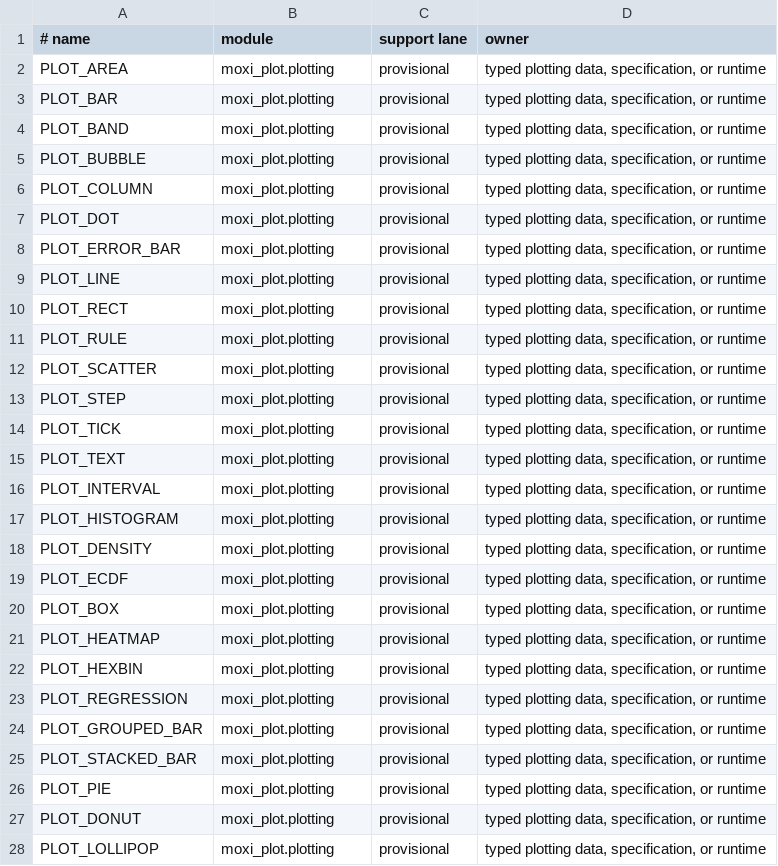
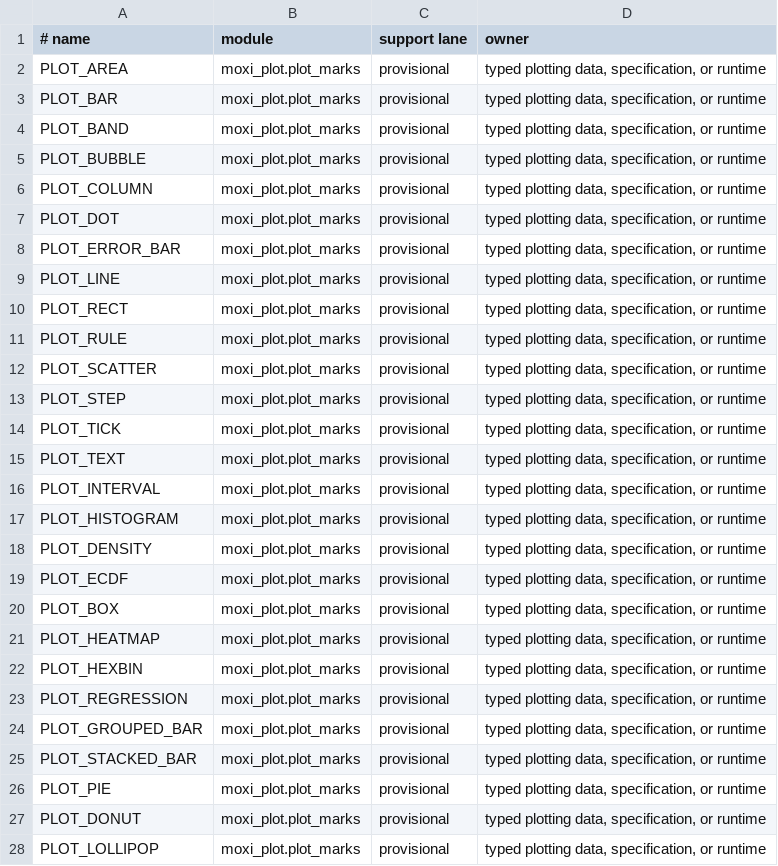
Before and after one commit to davidmashburn/moxi, a TSV file: docs/plot-api-surface.tsv, drawn as a sheet; only a part is shown; the diff covers the shown part only.

```diff
--- a/docs/plot-api-surface.tsv
+++ b/docs/plot-api-surface.tsv
@@ -1,28 +1,28 @@
 # name	module	support lane	owner
-PLOT_AREA	moxi_plot.plotting	provisional	typed plotting data, specification, or runtime
-PLOT_BAR	moxi_plot.plotting	provisional	typed plotting data, specification, or runtime
-PLOT_BAND	moxi_plot.plotting	provisional	typed plotting data, specification, or runtime
-PLOT_BUBBLE	moxi_plot.plotting	provisional	typed plotting data, specification, or runtime
-PLOT_COLUMN	moxi_plot.plotting	provisional	typed plotting data, specification, or runtime
-PLOT_DOT	moxi_plot.plotting	provisional	typed plotting data, specification, or runtime
-PLOT_ERROR_BAR	moxi_plot.plotting	provisional	typed plotting data, specification, or runtime
-PLOT_LINE	moxi_plot.plotting	provisional	typed plotting data, specification, or runtime
-PLOT_RECT	moxi_plot.plotting	provisional	typed plotting data, specification, or runtime
-PLOT_RULE	moxi_plot.plotting	provisional	typed plotting data, specification, or runtime
-PLOT_SCATTER	moxi_plot.plotting	provisional	typed plotting data, specification, or runtime
-PLOT_STEP	moxi_plot.plotting	provisional	typed plotting data, specification, or runtime
-PLOT_TICK	moxi_plot.plotting	provisional	typed plotting data, specification, or runtime
-PLOT_TEXT	moxi_plot.plotting	provisional	typed plotting data, specification, or runtime
-PLOT_INTERVAL	moxi_plot.plotting	provisional	typed plotting data, specification, or runtime
-PLOT_HISTOGRAM	moxi_plot.plotting	provisional	typed plotting data, specification, or runtime
-PLOT_DENSITY	moxi_plot.plotting	provisional	typed plotting data, specification, or runtime
-PLOT_ECDF	moxi_plot.plotting	provisional	typed plotting data, specification, or runtime
-PLOT_BOX	moxi_plot.plotting	provisional	typed plotting data, specification, or runtime
-PLOT_HEATMAP	moxi_plot.plotting	provisional	typed plotting data, specification, or runtime
-PLOT_HEXBIN	moxi_plot.plotting	provisional	typed plotting data, specification, or runtime
-PLOT_REGRESSION	moxi_plot.plotting	provisional	typed plotting data, specification, or runtime
-PLOT_GROUPED_BAR	moxi_plot.plotting	provisional	typed plotting data, specification, or runtime
-PLOT_STACKED_BAR	moxi_plot.plotting	provisional	typed plotting data, specification, or runtime
-PLOT_PIE	moxi_plot.plotting	provisional	typed plotting data, specification, or runtime
-PLOT_DONUT	moxi_plot.plotting	provisional	typed plotting data, specification, or runtime
-PLOT_LOLLIPOP	moxi_plot.plotting	provisional	typed plotting data, specification, or runtime
+PLOT_AREA	moxi_plot.plot_marks	provisional	typed plotting data, specification, or runtime
+PLOT_BAR	moxi_plot.plot_marks	provisional	typed plotting data, specification, or runtime
+PLOT_BAND	moxi_plot.plot_marks	provisional	typed plotting data, specification, or runtime
+PLOT_BUBBLE	moxi_plot.plot_marks	provisional	typed plotting data, specification, or runtime
+PLOT_COLUMN	moxi_plot.plot_marks	provisional	typed plotting data, specification, or runtime
+PLOT_DOT	moxi_plot.plot_marks	provisional	typed plotting data, specification, or runtime
+PLOT_ERROR_BAR	moxi_plot.plot_marks	provisional	typed plotting data, specification, or runtime
+PLOT_LINE	moxi_plot.plot_marks	provisional	typed plotting data, specification, or runtime
+PLOT_RECT	moxi_plot.plot_marks	provisional	typed plotting data, specification, or runtime
+PLOT_RULE	moxi_plot.plot_marks	provisional	typed plotting data, specification, or runtime
+PLOT_SCATTER	moxi_plot.plot_marks	provisional	typed plotting data, specification, or runtime
+PLOT_STEP	moxi_plot.plot_marks	provisional	typed plotting data, specification, or runtime
+PLOT_TICK	moxi_plot.plot_marks	provisional	typed plotting data, specification, or runtime
+PLOT_TEXT	moxi_plot.plot_marks	provisional	typed plotting data, specification, or runtime
+PLOT_INTERVAL	moxi_plot.plot_marks	provisional	typed plotting data, specification, or runtime
+PLOT_HISTOGRAM	moxi_plot.plot_marks	provisional	typed plotting data, specification, or runtime
+PLOT_DENSITY	moxi_plot.plot_marks	provisional	typed plotting data, specification, or runtime
+PLOT_ECDF	moxi_plot.plot_marks	provisional	typed plotting data, specification, or runtime
+PLOT_BOX	moxi_plot.plot_marks	provisional	typed plotting data, specification, or runtime
+PLOT_HEATMAP	moxi_plot.plot_marks	provisional	typed plotting data, specification, or runtime
+PLOT_HEXBIN	moxi_plot.plot_marks	provisional	typed plotting data, specification, or runtime
+PLOT_REGRESSION	moxi_plot.plot_marks	provisional	typed plotting data, specification, or runtime
+PLOT_GROUPED_BAR	moxi_plot.plot_marks	provisional	typed plotting data, specification, or runtime
+PLOT_STACKED_BAR	moxi_plot.plot_marks	provisional	typed plotting data, specification, or runtime
+PLOT_PIE	moxi_plot.plot_marks	provisional	typed plotting data, specification, or runtime
+PLOT_DONUT	moxi_plot.plot_marks	provisional	typed plotting data, specification, or runtime
+PLOT_LOLLIPOP	moxi_plot.plot_marks	provisional	typed plotting data, specification, or runtime
```
Also changed, not shown: 4 added rows, 4 removed rows and 50 edited cells elsewhere in this file, docs/plot-api-lanes.tsv, 12 other files.
